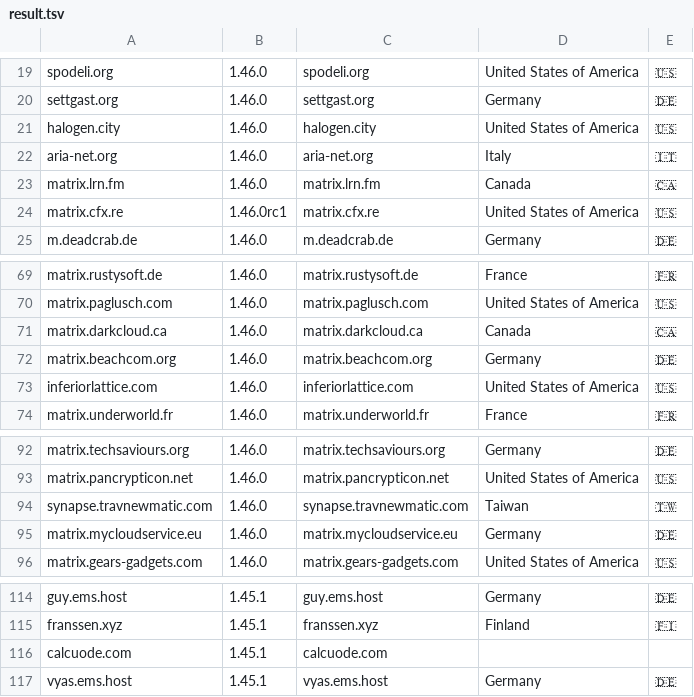
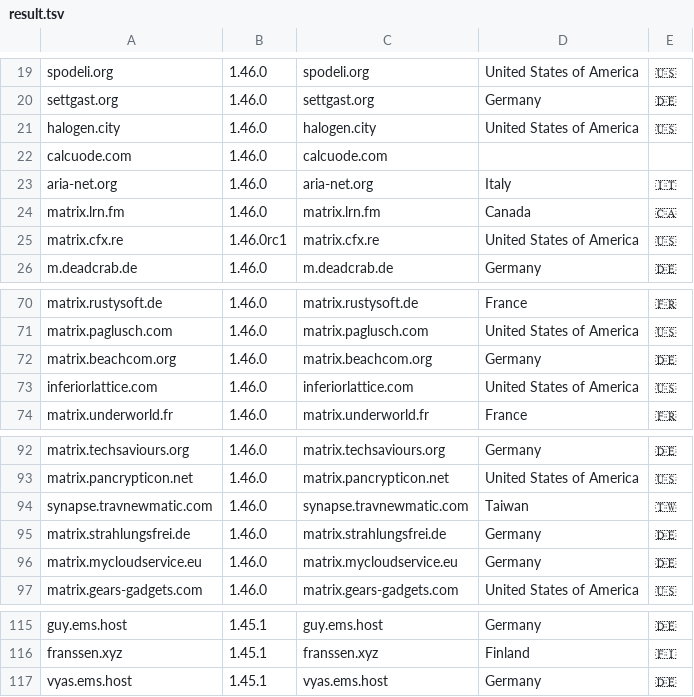
Before and after one commit to tatsumoto-ren/matrix, a TSV file: result.tsv, drawn as a sheet; only a part is shown, gaps mark what is left out.

Commit message:
update server data

```diff
--- a/result.tsv
+++ b/result.tsv
@@ -21,2 +21,3 @@ settgast.org	1.46.0	settgast.org	Germany	🇩🇪
 halogen.city	1.46.0	halogen.city	United States of America	🇺🇸
+calcuode.com	1.46.0	calcuode.com		
 aria-net.org	1.46.0	aria-net.org	Italy	🇮🇹
@@ -70,3 +71,2 @@ matrix.rustysoft.de	1.46.0	matrix.rustysoft.de	France	🇫🇷
 matrix.paglusch.com	1.46.0	matrix.paglusch.com	United States of America	🇺🇸
-matrix.darkcloud.ca	1.46.0	matrix.darkcloud.ca	Canada	🇨🇦
 matrix.beachcom.org	1.46.0	matrix.beachcom.org	Germany	🇩🇪
@@ -94,2 +94,3 @@ matrix.pancrypticon.net	1.46.0	matrix.pancrypticon.net	United States of America
 synapse.travnewmatic.com	1.46.0	synapse.travnewmatic.com	Taiwan	🇹🇼
+matrix.strahlungsfrei.de	1.46.0	matrix.strahlungsfrei.de	Germany	🇩🇪
 matrix.mycloudservice.eu	1.46.0	matrix.mycloudservice.eu	Germany	🇩🇪
@@ -115,3 +116,2 @@ guy.ems.host	1.45.1	guy.ems.host	Germany	🇩🇪
 franssen.xyz	1.45.1	franssen.xyz	Finland	🇫🇮
-calcuode.com	1.45.1	calcuode.com		
 vyas.ems.host	1.45.1	vyas.ems.host	Germany	🇩🇪
```
Also changed, not shown: 1 other file.
